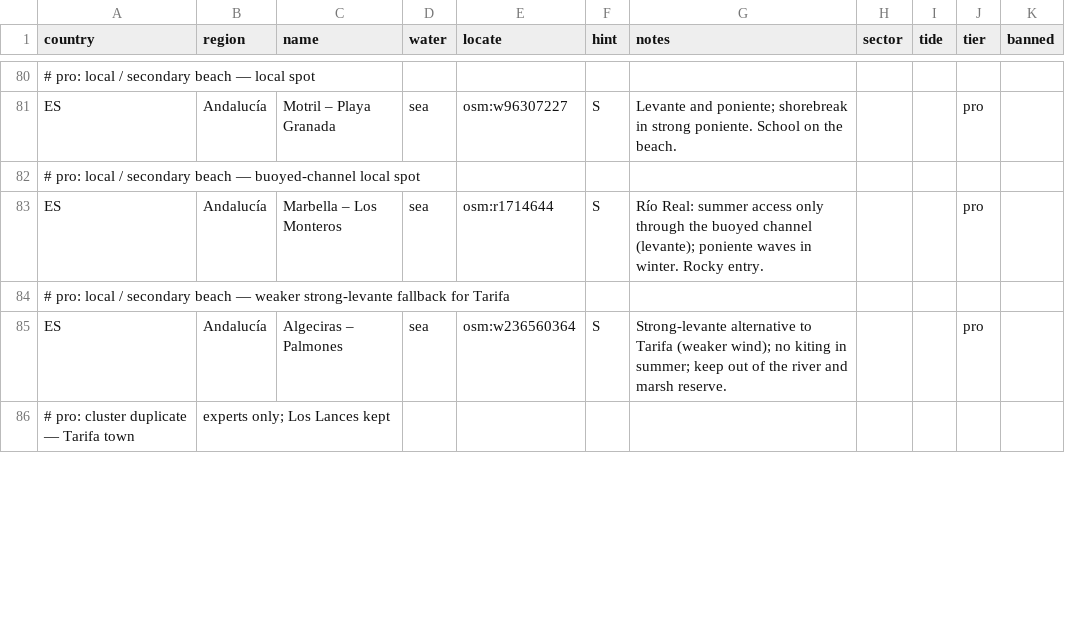
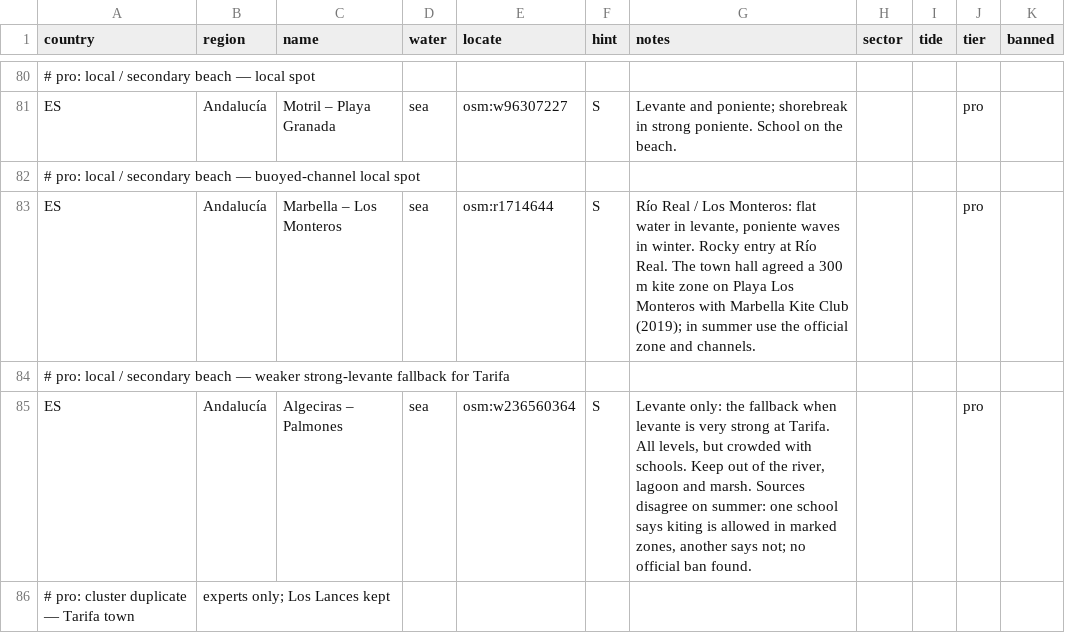
Before and after one commit to benjcvd/wheretokite, a CSV file: tools/spots/ES.csv, drawn as a sheet; only a part is shown, gaps mark what is left out; the diff covers the shown part only.

```diff
--- a/tools/spots/ES.csv
+++ b/tools/spots/ES.csv
@@ -82,5 +82,5 @@ ES,Andalucía,Motril – Playa Granada,sea,osm:w96307227,S,Levante and poniente;
 # pro: local / secondary beach — buoyed-channel local spot
-ES,Andalucía,Marbella – Los Monteros,sea,osm:r1714644,S,Río Real: summer access only through the buoyed channel (levante); poniente waves in winter. Rocky entry.,,,pro,
+ES,Andalucía,Marbella – Los Monteros,sea,osm:r1714644,S,"Río Real / Los Monteros: flat water in levante, poniente waves in winter. Rocky entry at Río Real. The town hall agreed a 300 m kite zone on Playa Los Monteros with Marbella Kite Club (2019); in summer use the official zone and channels.",,,pro,
 # pro: local / secondary beach — weaker strong-levante fallback for Tarifa
-ES,Andalucía,Algeciras – Palmones,sea,osm:w236560364,S,Strong-levante alternative to Tarifa (weaker wind); no kiting in summer; keep out of the river and marsh reserve.,,,pro,
+ES,Andalucía,Algeciras – Palmones,sea,osm:w236560364,S,"Levante only: the fallback when levante is very strong at Tarifa. All levels, but crowded with schools. Keep out of the river, lagoon and marsh. Sources disagree on summer: one school says kiting is allowed in marked zones, another says not; no official ban found.",,,pro,
 # pro: cluster duplicate — Tarifa town, experts only; Los Lances kept
```
Also changed, not shown: 6 added rows and 5 edited cells elsewhere in this file, tools/spots/validation/status.csv, 2 other files.
